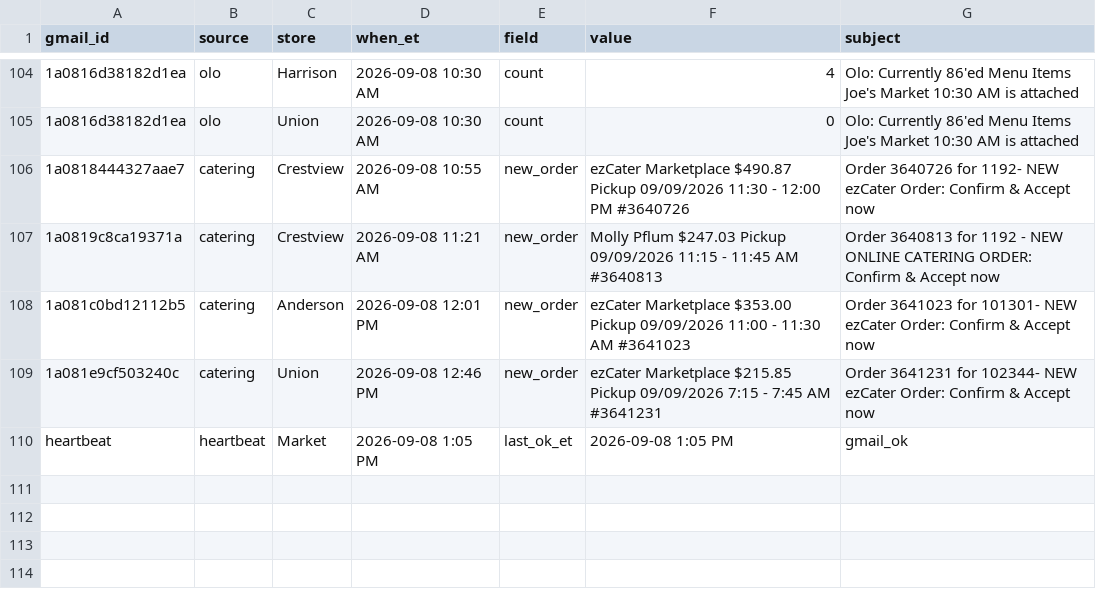
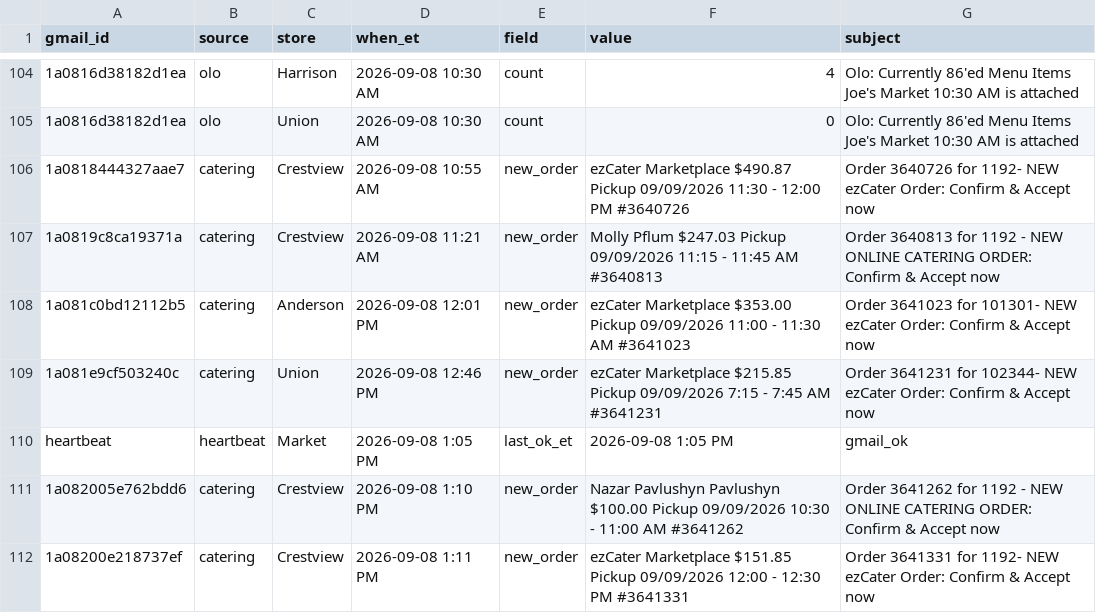
Before and after one commit to SCDashboard/DailyUploads, a CSV file: inbox-drop.csv, drawn as a sheet; only a part is shown, gaps mark what is left out; the diff names each change by its address in the sheet, - before the commit and + after, or states it on an @@ line.

Commit message:
Add new catering orders 3641262 and 3641331 Crestview

```diff
--- a/inbox-drop.csv
+++ b/inbox-drop.csv
+row 111: 1a082005e762bdd6 | catering | Crestview | 2026-09-08 1:10 PM | new_order | Nazar Pavlushyn Pavlushyn $100.00 Pickup 09/09/2026 10:30 - 11:00 AM #3641262 | Order 3641262 for 1192 - NEW ONLINE CATERING ORDER: Confirm & Accept now
+row 112: 1a08200e218737ef | catering | Crestview | 2026-09-08 1:11 PM | new_order | ezCater Marketplace $151.85 Pickup 09/09/2026 12:00 - 12:30 PM #3641331 | Order 3641331 for 1192- NEW ezCater Order: Confirm & Accept now
```
Also changed, not shown: catering-ledger.csv.
